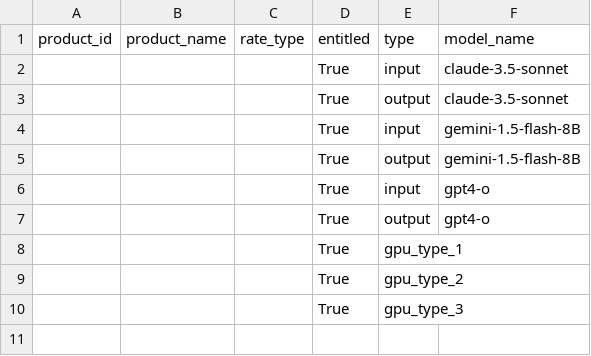
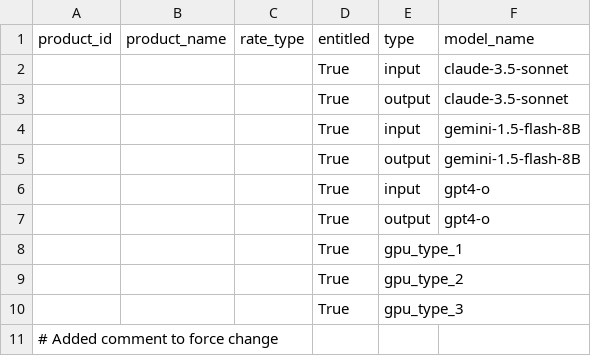
Before and after one commit to carnalim/metronome_billimg_up1, a CSV file: current_rate_card_rates.csv, drawn as a sheet.

```diff
--- a/current_rate_card_rates.csv
+++ b/current_rate_card_rates.csv
@@ -10 +10,2 @@ product_id,product_name,rate_type,entitled,type,model_name
 ,,,True,gpu_type_3,
+# Added comment to force change
```
